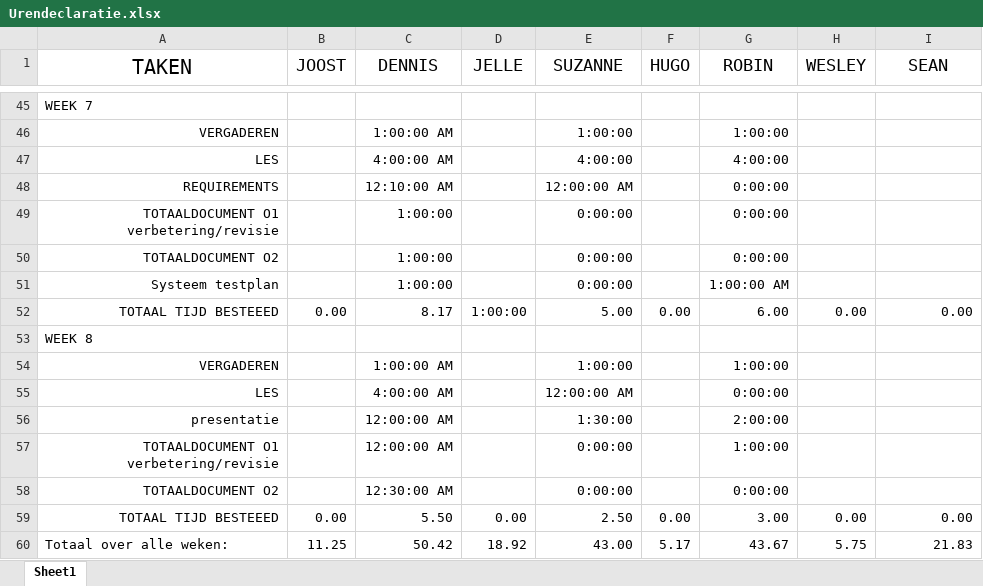
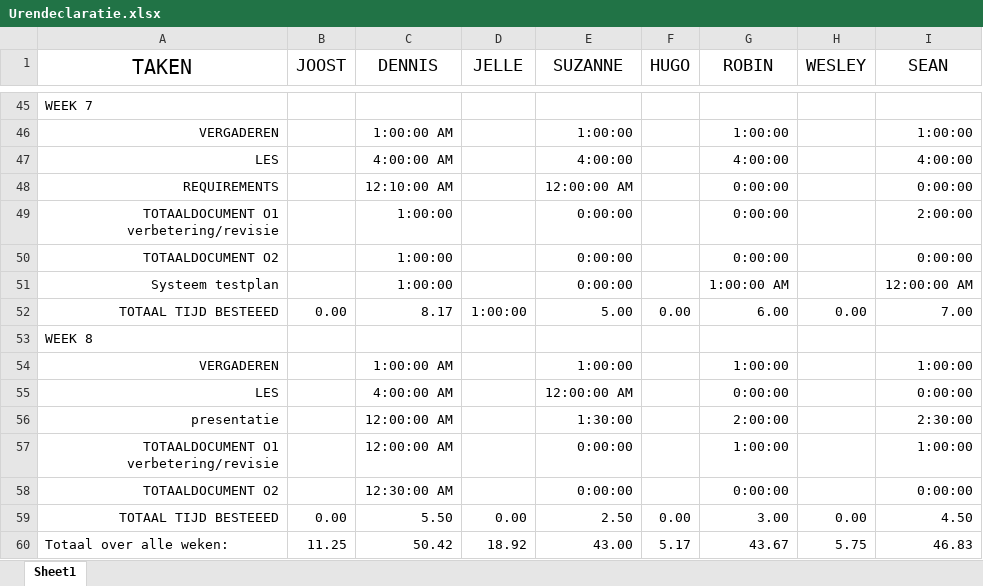
Before and after one commit to War0n/Empty-Backpack, an Excel workbook: Urendeclaratie.xlsx, sheet Sheet1, drawn as a sheet; only a part is shown, gaps mark what is left out; values as stored, in another font and other column widths than the file's, no borders; the diff covers the shown part only; the diff names each change by its address in the sheet, - before the commit and + after, or states it on an @@ line.

```diff
--- a/Urendeclaratie.xlsx (sheet Sheet1)
+++ b/Urendeclaratie.xlsx (sheet Sheet1)
-I46 (SEAN): (empty)
+I46 (SEAN): 1:00:00
-I47 (SEAN): (empty)
+I47 (SEAN): 4:00:00
-I48 (SEAN): (empty)
+I48 (SEAN): 0:00:00
-I49 (SEAN): (empty)
+I49 (SEAN): 2:00:00
-I50 (SEAN): (empty)
+I50 (SEAN): 0:00:00
-I51 (SEAN): (empty)
+I51 (SEAN): 12:00:00 AM
-I52 (SEAN): 0.00
+I52 (SEAN): 7.00
-I54 (SEAN): (empty)
+I54 (SEAN): 1:00:00
-I55 (SEAN): (empty)
+I55 (SEAN): 0:00:00
-I56 (SEAN): (empty)
+I56 (SEAN): 2:30:00
-I57 (SEAN): (empty)
+I57 (SEAN): 1:00:00
-I58 (SEAN): (empty)
+I58 (SEAN): 0:00:00
-I59 (SEAN): 0.00
+I59 (SEAN): 4.50
-I60 (SEAN): 21.83
+I60 (SEAN): 46.83
```
Also changed, not shown: 24 edited cells elsewhere in this sheet.
